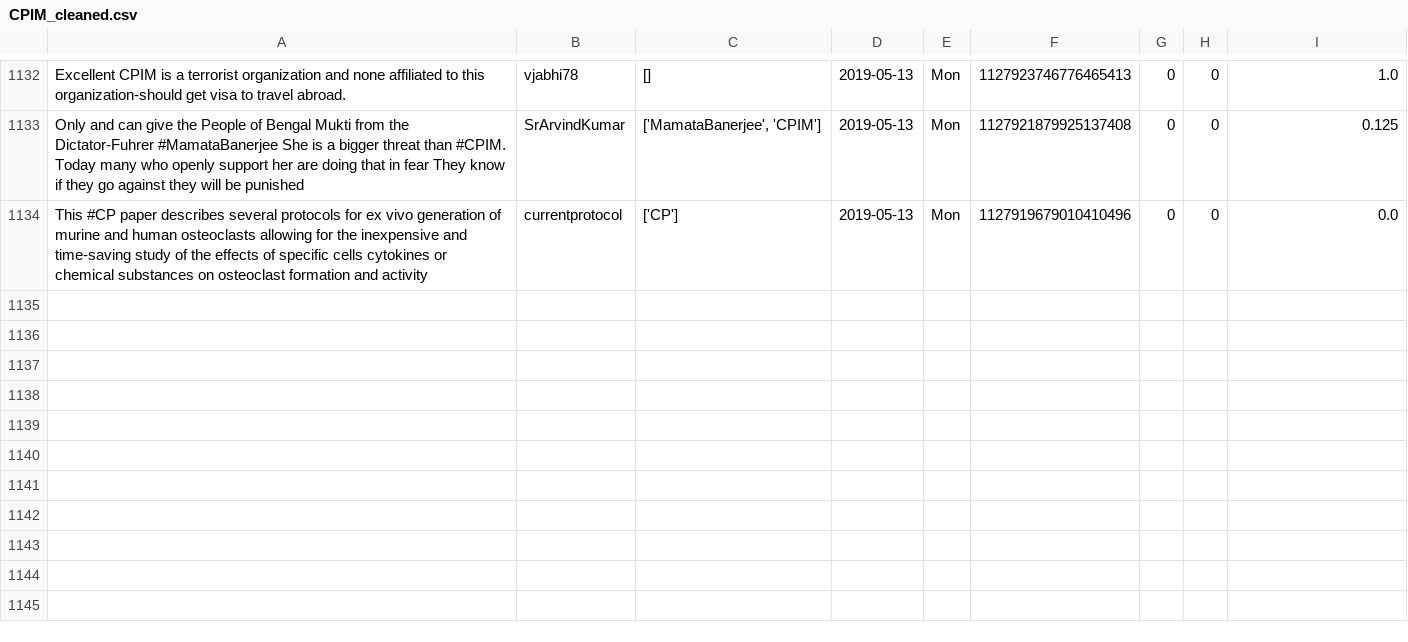
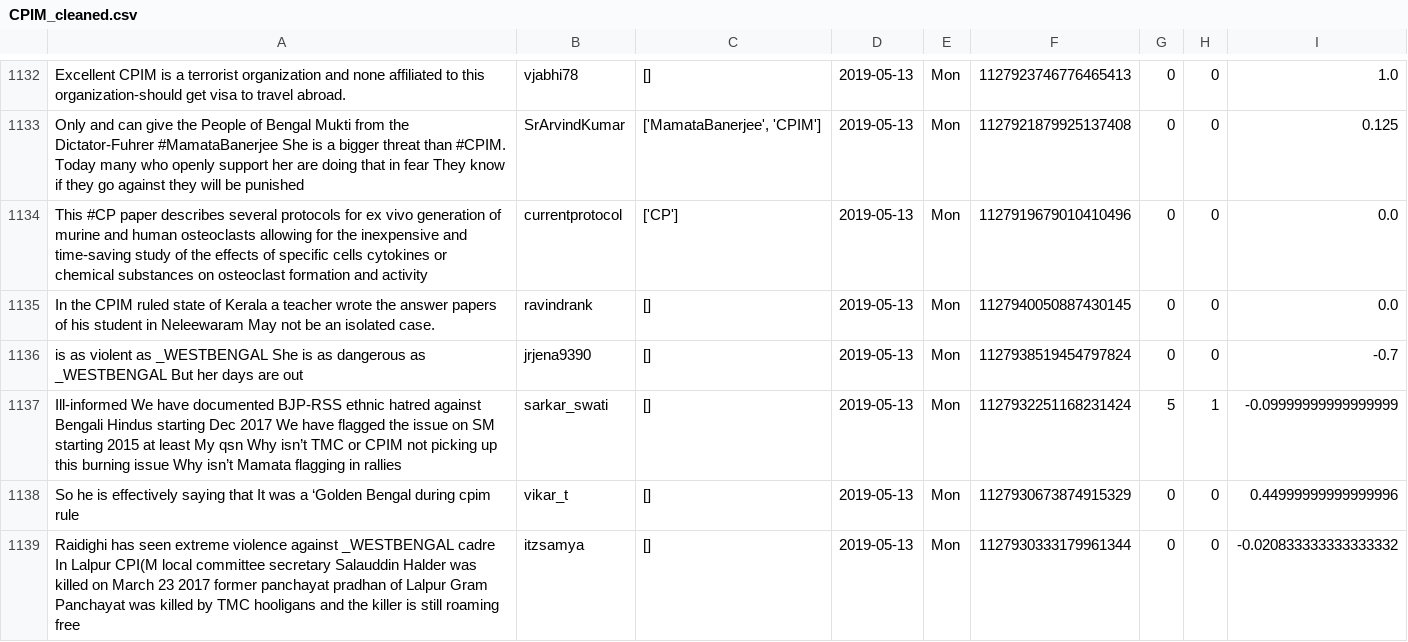
Before and after one commit to itsDevhere/DataRepo, a CSV file: CPIM_cleaned.csv, drawn as a sheet; only a part is shown, gaps mark what is left out.

```diff
--- a/CPIM_cleaned.csv
+++ b/CPIM_cleaned.csv
@@ -1134 +1134,6 @@ Only and can give the People of Bengal Mukti from the Dictator-Fuhrer #MamataBan
 This #CP paper describes several protocols for ex vivo generation of murine and human osteoclasts allowing for the inexpensive and time-saving study of the effects of specific cells cytokines or chemical substances on osteoclast formation and activity,currentprotocol,['CP'],2019-05-13,Mon,1127919679010410496,0,0,0.0
+In the CPIM ruled state of Kerala a teacher wrote the answer papers of his student in Neleewaram May not be an isolated case.,ravindrank,[],2019-05-13,Mon,1127940050887430145,0,0,0.0
+is as violent as _WESTBENGAL She is as dangerous as _WESTBENGAL But her days are out,jrjena9390,[],2019-05-13,Mon,1127938519454797824,0,0,-0.7
+Ill-informed We have documented BJP-RSS ethnic hatred against Bengali Hindus starting Dec 2017 We have flagged the issue on SM starting 2015 at least My qsn Why isn’t TMC or CPIM not picking up this burning issue Why isn’t Mamata flagging in rallies,sarkar_swati,[],2019-05-13,Mon,1127932251168231424,5,1,-0.09999999999999999
+So he is effectively saying that It was a ‘Golden Bengal during cpim rule,vikar_t,[],2019-05-13,Mon,1127930673874915329,0,0,0.44999999999999996
+Raidighi has seen extreme violence against _WESTBENGAL cadre In Lalpur CPI(M local committee secretary Salauddin Halder was killed on March 23 2017 former panchayat pradhan of Lalpur Gram Panchayat was killed by TMC hooligans and the killer is still roaming free,itzsamya,[],2019-05-13,Mon,1127930333179961344,0,0,-0.020833333333333332
```
Also changed, not shown: RJD_cleaned.csv, Samajwadi_cleaned.csv, 3 other files.
